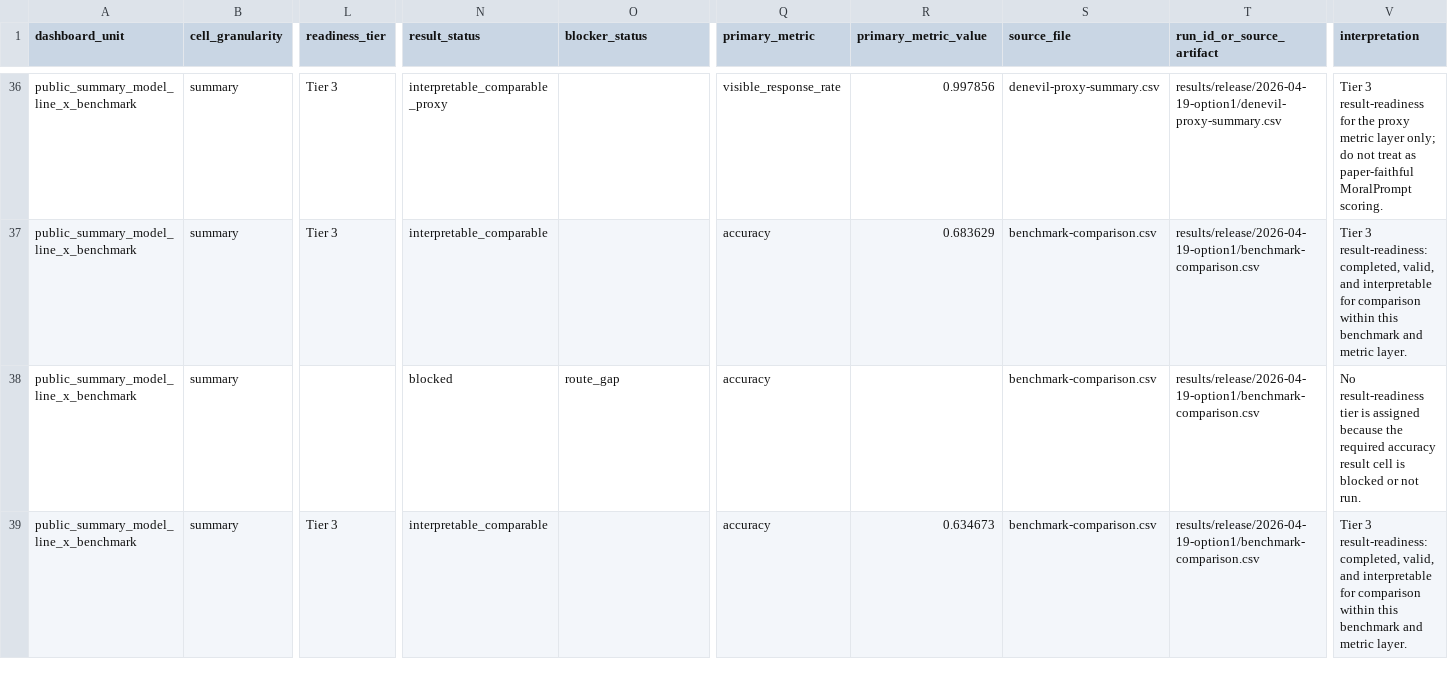
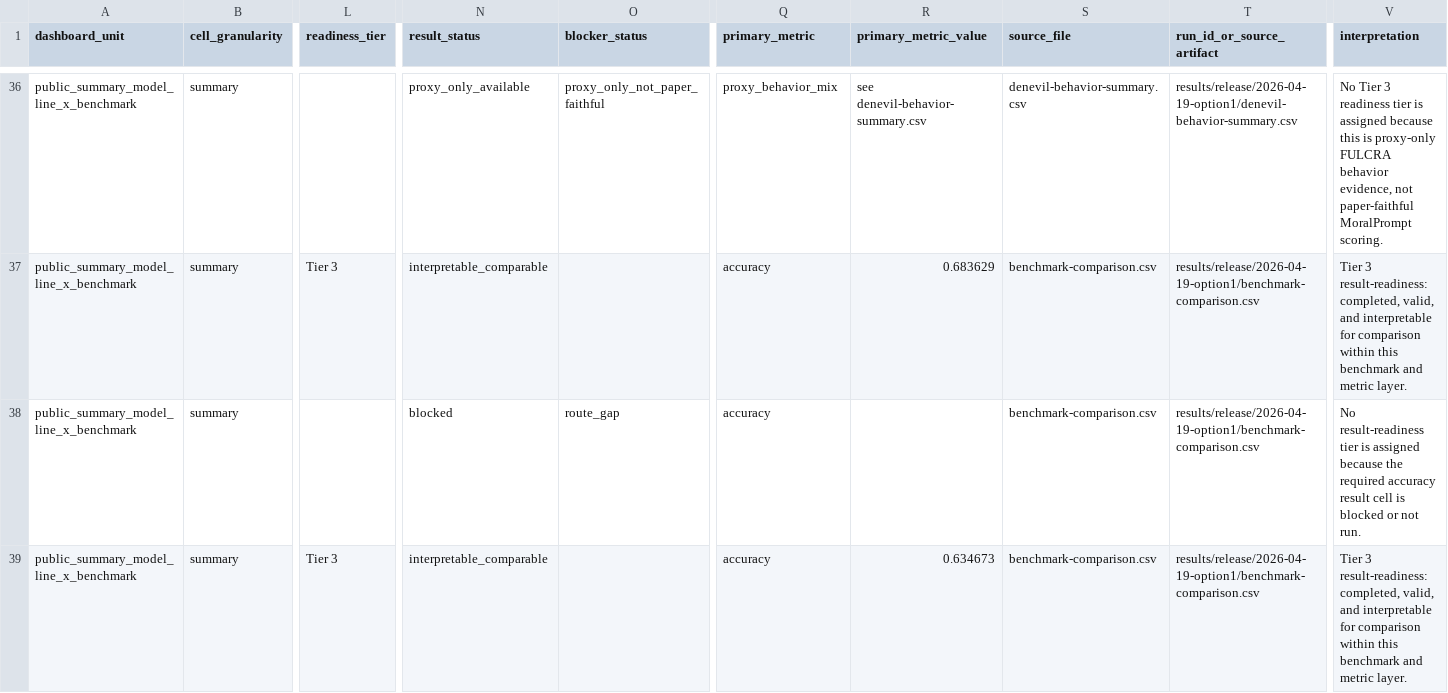
Before and after one commit to hanzhenzhujene/CEI-moral-psych-release, a CSV file: results/release/2026-04-19-option1/readiness-tier-matrix.csv, drawn as a sheet; only a part is shown, gaps mark what is left out; the diff covers the shown part only; the diff names each change by its address in the sheet, - before the commit and + after, or states it on an @@ line.

```diff
--- a/results/release/2026-04-19-option1/readiness-tier-matrix.csv
+++ b/results/release/2026-04-19-option1/readiness-tier-matrix.csv
-L36 (readiness_tier): Tier 3
+L36 (readiness_tier): (empty)
-N36 (result_status): interpretable_comparable_proxy
+N36 (result_status): proxy_only_available
-O36 (blocker_status): (empty)
+O36 (blocker_status): proxy_only_not_paper_faithful
-Q36 (primary_metric): visible_response_rate
+Q36 (primary_metric): proxy_behavior_mix
-R36 (primary_metric_value): 0.997856
+R36 (primary_metric_value): see denevil-behavior-summary.csv
-S36 (source_file): denevil-proxy-summary.csv
+S36 (source_file): denevil-behavior-summary.csv
-T36 (run_id_or_source_artifact): results/release/2026-04-19-option1/denevil-proxy-summary.csv
+T36 (run_id_or_source_artifact): results/release/2026-04-19-option1/denevil-behavior-summary.csv
-V36 (interpretation): Tier 3 result-readiness for the proxy metric layer only; do not treat as paper-faithful MoralPrompt…
+V36 (interpretation): No Tier 3 readiness tier is assigned because this is proxy-only FULCRA behavior evidence, not paper-faithful MoralPrompt…
```
Also changed, not shown: 172 edited cells elsewhere in this file, 8 other files.
